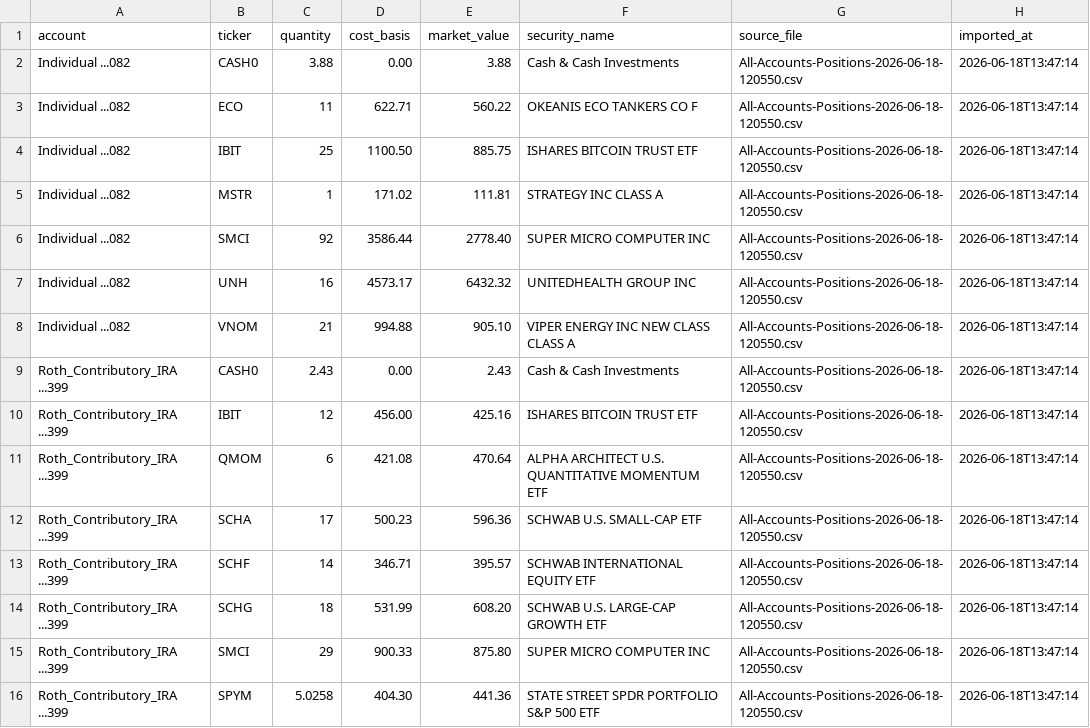
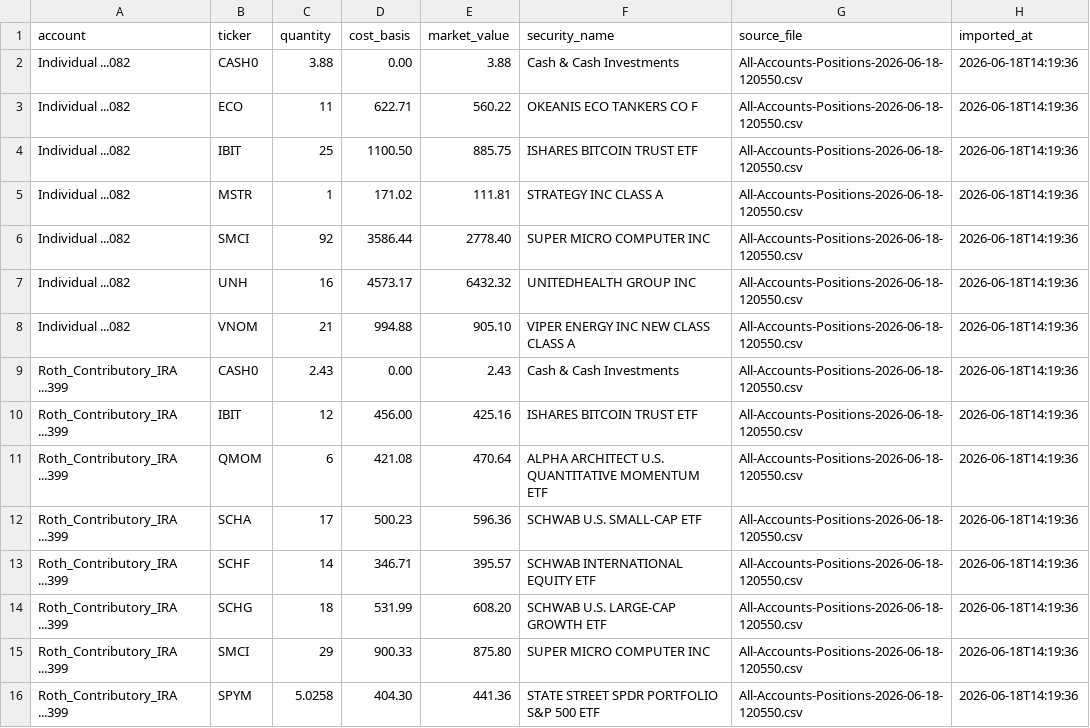
Before and after one commit to ak47-echo/Echo, a CSV file: 02_Data/portfolio_current/holdings_normalized.csv, drawn as a sheet.

Commit message:
Phase 110 Dynamic Market Coverage Layer

```diff
--- a/02_Data/portfolio_current/holdings_normalized.csv
+++ b/02_Data/portfolio_current/holdings_normalized.csv
@@ -1,16 +1,16 @@
 account,ticker,quantity,cost_basis,market_value,security_name,source_file,imported_at
-Individual ...082,CASH0,3.88,0.00,3.88,Cash & Cash Investments,All-Accounts-Positions-2026-06-18-120550.csv,2026-06-18T13:47:14
-Individual ...082,ECO,11,622.71,560.22,OKEANIS ECO TANKERS CO F,All-Accounts-Positions-2026-06-18-120550.csv,2026-06-18T13:47:14
-Individual ...082,IBIT,25,1100.50,885.75,ISHARES BITCOIN TRUST ETF,All-Accounts-Positions-2026-06-18-120550.csv,2026-06-18T13:47:14
-Individual ...082,MSTR,1,171.02,111.81,STRATEGY INC CLASS A,All-Accounts-Positions-2026-06-18-120550.csv,2026-06-18T13:47:14
-Individual ...082,SMCI,92,3586.44,2778.40,SUPER MICRO COMPUTER INC,All-Accounts-Positions-2026-06-18-120550.csv,2026-06-18T13:47:14
-Individual ...082,UNH,16,4573.17,6432.32,UNITEDHEALTH GROUP INC,All-Accounts-Positions-2026-06-18-120550.csv,2026-06-18T13:47:14
-Individual ...082,VNOM,21,994.88,905.10,VIPER ENERGY INC NEW CLASS CLASS A,All-Accounts-Positions-2026-06-18-120550.csv,2026-06-18T13:47:14
-Roth_Contributory_IRA ...399,CASH0,2.43,0.00,2.43,Cash & Cash Investments,All-Accounts-Positions-2026-06-18-120550.csv,2026-06-18T13:47:14
-Roth_Contributory_IRA ...399,IBIT,12,456.00,425.16,ISHARES BITCOIN TRUST ETF,All-Accounts-Positions-2026-06-18-120550.csv,2026-06-18T13:47:14
-Roth_Contributory_IRA ...399,QMOM,6,421.08,470.64,ALPHA ARCHITECT U.S. QUANTITATIVE MOMENTUM ETF,All-Accounts-Positions-2026-06-18-120550.csv,2026-06-18T13:47:14
-Roth_Contributory_IRA ...399,SCHA,17,500.23,596.36,SCHWAB U.S. SMALL-CAP ETF,All-Accounts-Positions-2026-06-18-120550.csv,2026-06-18T13:47:14
-Roth_Contributory_IRA ...399,SCHF,14,346.71,395.57,SCHWAB INTERNATIONAL EQUITY ETF,All-Accounts-Positions-2026-06-18-120550.csv,2026-06-18T13:47:14
-Roth_Contributory_IRA ...399,SCHG,18,531.99,608.20,SCHWAB U.S. LARGE-CAP GROWTH ETF,All-Accounts-Positions-2026-06-18-120550.csv,2026-06-18T13:47:14
-Roth_Contributory_IRA ...399,SMCI,29,900.33,875.80,SUPER MICRO COMPUTER INC,All-Accounts-Positions-2026-06-18-120550.csv,2026-06-18T13:47:14
-Roth_Contributory_IRA ...399,SPYM,5.0258,404.30,441.36,STATE STREET SPDR PORTFOLIO S&P 500 ETF,All-Accounts-Positions-2026-06-18-120550.csv,2026-06-18T13:47:14
+Individual ...082,CASH0,3.88,0.00,3.88,Cash & Cash Investments,All-Accounts-Positions-2026-06-18-120550.csv,2026-06-18T14:19:36
+Individual ...082,ECO,11,622.71,560.22,OKEANIS ECO TANKERS CO F,All-Accounts-Positions-2026-06-18-120550.csv,2026-06-18T14:19:36
+Individual ...082,IBIT,25,1100.50,885.75,ISHARES BITCOIN TRUST ETF,All-Accounts-Positions-2026-06-18-120550.csv,2026-06-18T14:19:36
+Individual ...082,MSTR,1,171.02,111.81,STRATEGY INC CLASS A,All-Accounts-Positions-2026-06-18-120550.csv,2026-06-18T14:19:36
+Individual ...082,SMCI,92,3586.44,2778.40,SUPER MICRO COMPUTER INC,All-Accounts-Positions-2026-06-18-120550.csv,2026-06-18T14:19:36
+Individual ...082,UNH,16,4573.17,6432.32,UNITEDHEALTH GROUP INC,All-Accounts-Positions-2026-06-18-120550.csv,2026-06-18T14:19:36
+Individual ...082,VNOM,21,994.88,905.10,VIPER ENERGY INC NEW CLASS CLASS A,All-Accounts-Positions-2026-06-18-120550.csv,2026-06-18T14:19:36
+Roth_Contributory_IRA ...399,CASH0,2.43,0.00,2.43,Cash & Cash Investments,All-Accounts-Positions-2026-06-18-120550.csv,2026-06-18T14:19:36
+Roth_Contributory_IRA ...399,IBIT,12,456.00,425.16,ISHARES BITCOIN TRUST ETF,All-Accounts-Positions-2026-06-18-120550.csv,2026-06-18T14:19:36
+Roth_Contributory_IRA ...399,QMOM,6,421.08,470.64,ALPHA ARCHITECT U.S. QUANTITATIVE MOMENTUM ETF,All-Accounts-Positions-2026-06-18-120550.csv,2026-06-18T14:19:36
+Roth_Contributory_IRA ...399,SCHA,17,500.23,596.36,SCHWAB U.S. SMALL-CAP ETF,All-Accounts-Positions-2026-06-18-120550.csv,2026-06-18T14:19:36
+Roth_Contributory_IRA ...399,SCHF,14,346.71,395.57,SCHWAB INTERNATIONAL EQUITY ETF,All-Accounts-Positions-2026-06-18-120550.csv,2026-06-18T14:19:36
+Roth_Contributory_IRA ...399,SCHG,18,531.99,608.20,SCHWAB U.S. LARGE-CAP GROWTH ETF,All-Accounts-Positions-2026-06-18-120550.csv,2026-06-18T14:19:36
+Roth_Contributory_IRA ...399,SMCI,29,900.33,875.80,SUPER MICRO COMPUTER INC,All-Accounts-Positions-2026-06-18-120550.csv,2026-06-18T14:19:36
+Roth_Contributory_IRA ...399,SPYM,5.0258,404.30,441.36,STATE STREET SPDR PORTFOLIO S&P 500 ETF,All-Accounts-Positions-2026-06-18-120550.csv,2026-06-18T14:19:36
```
Also changed, not shown: 45 other files.
